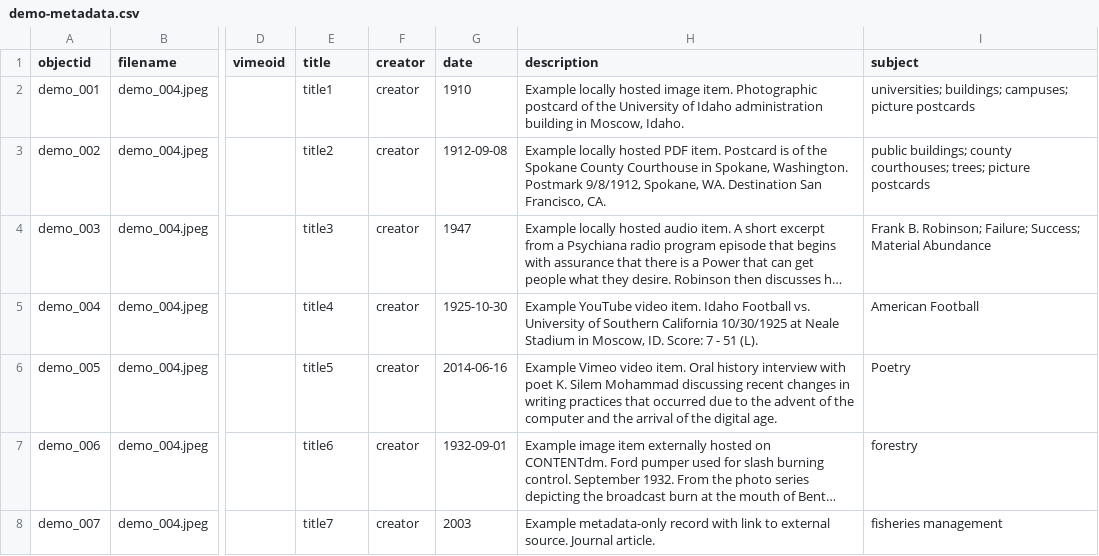
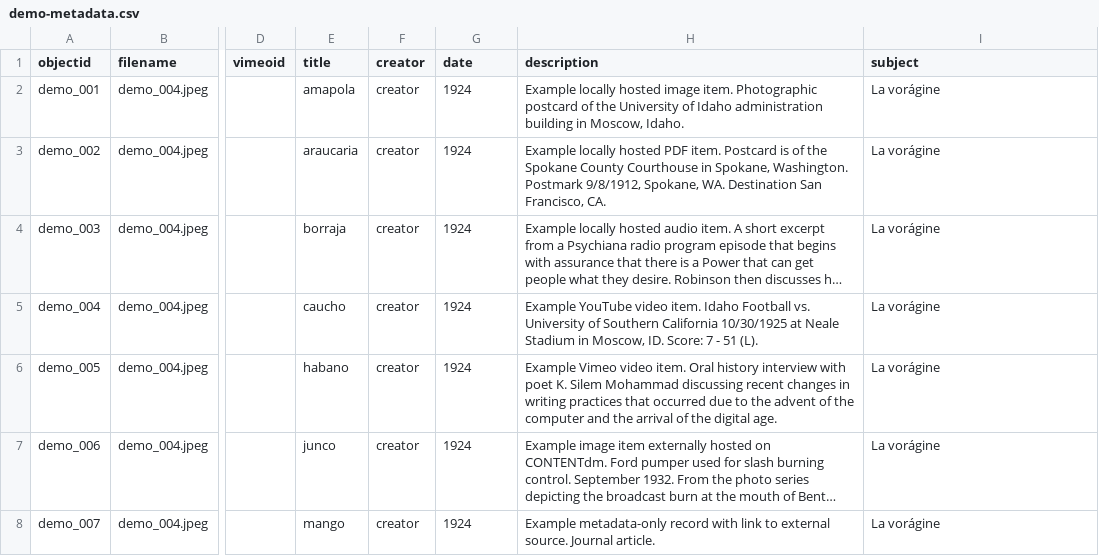
Before and after one commit to cgrillo98/voragine, a CSV file: _data/demo-metadata.csv, drawn as a sheet; only a part is shown, gaps mark what is left out; long unchanged cells end in …; the diff names each change by its address in the sheet, - before the commit and + after, or states it on an @@ line.

Commit message:
Update demo-metadata.csv

```diff
--- a/_data/demo-metadata.csv
+++ b/_data/demo-metadata.csv
-E2 (title): title1
+E2 (title): amapola
-G2 (date): 1910
+G2 (date): 1924
-I2 (subject): universities; buildings; campuses; picture postcards
+I2 (subject): La vorágine
-E3 (title): title2
+E3 (title): araucaria
-G3 (date): 1912-09-08
+G3 (date): 1924
-I3 (subject): public buildings; county courthouses; trees; picture postcards
+I3 (subject): La vorágine
-E4 (title): title3
+E4 (title): borraja
-G4 (date): 1947
+G4 (date): 1924
-I4 (subject): Frank B. Robinson; Failure; Success; Material Abundance
+I4 (subject): La vorágine
-E5 (title): title4
+E5 (title): caucho
-G5 (date): 1925-10-30
+G5 (date): 1924
-I5 (subject): American Football
+I5 (subject): La vorágine
-E6 (title): title5
+E6 (title): habano
-G6 (date): 2014-06-16
+G6 (date): 1924
-I6 (subject): Poetry
+I6 (subject): La vorágine
-E7 (title): title6
+E7 (title): junco
-G7 (date): 1932-09-01
+G7 (date): 1924
-I7 (subject): forestry
+I7 (subject): La vorágine
-E8 (title): title7
+E8 (title): mango
-G8 (date): 2003
+G8 (date): 1924
-I8 (subject): fisheries management
+I8 (subject): La vorágine
```
